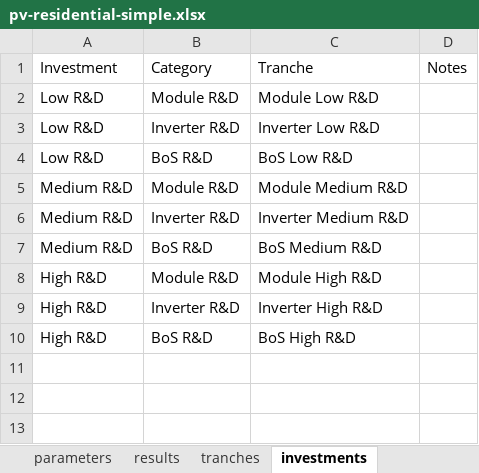
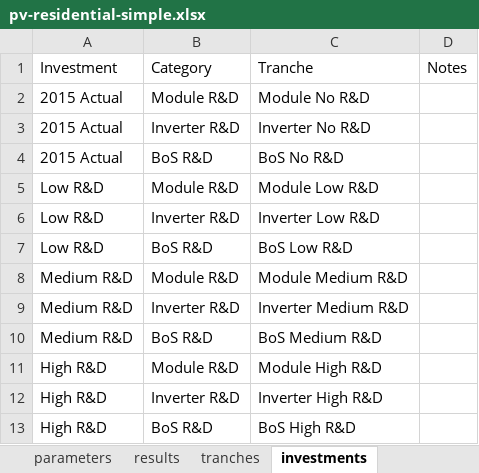
Before and after one commit to NREL/tyche, an Excel workbook: src/technology/pv-residential-simple/pv-residential-simple.xlsx, sheet investments, drawn as a sheet; values as stored, in another font and other column widths than the file's, no borders; the diff names each change by its address in the sheet, - before the commit and + after, or states it on an @@ line.

```diff
--- a/src/technology/pv-residential-simple/pv-residential-simple.xlsx (sheet investments)
+++ b/src/technology/pv-residential-simple/pv-residential-simple.xlsx (sheet investments)
+row 2: 2015 Actual | Module R&D | Module No R&D
+row 3: 2015 Actual | Inverter R&D | Inverter No R&D
+row 4: 2015 Actual | BoS R&D | BoS No R&D
```
Also changed, not shown: sheet parameters, sheet designs, sheet tranches, 1 other file.
